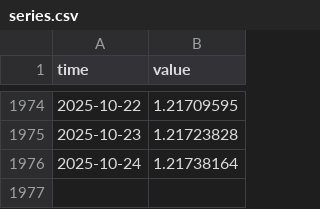
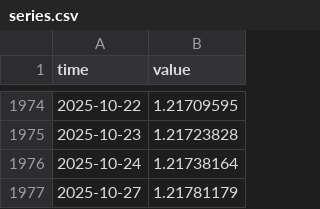
Before and after one commit to minnaheim/us.fred.sofr, a CSV file: data-raw/sofr/series.csv, drawn as a sheet; only a part is shown, gaps mark what is left out; the diff names each change by its address in the sheet, - before the commit and + after, or states it on an @@ line.

Commit message:
opentsi full history init

```diff
--- a/data-raw/sofr/series.csv
+++ b/data-raw/sofr/series.csv
+row 1977: 2025-10-27 | 1.21781179
```
